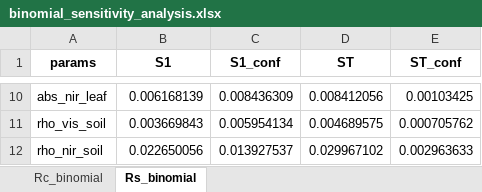
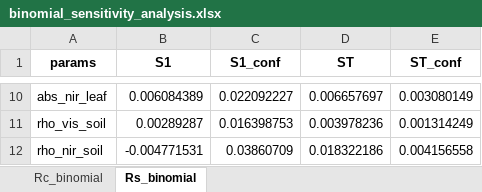
Before and after one commit to Manuel-Qui-Alb/BiophysicalTraitsSAT, an Excel workbook: binomial_model/files/binomial_sensitivity_analysis.xlsx, sheet Rs_binomial, drawn as a sheet; only a part is shown, gaps mark what is left out; values as stored, in another font and other column widths than the file's, no borders; the diff covers the shown part only; the diff names each change by its address in the sheet, - before the commit and + after, or states it on an @@ line.

```diff
--- a/binomial_model/files/binomial_sensitivity_analysis.xlsx (sheet Rs_binomial)
+++ b/binomial_model/files/binomial_sensitivity_analysis.xlsx (sheet Rs_binomial)
-B10 (S1): 0.006168139
+B10 (S1): 0.006084389
-C10 (S1_conf): 0.008436309
+C10 (S1_conf): 0.022092227
-D10 (ST): 0.008412056
+D10 (ST): 0.006657697
-E10 (ST_conf): 0.00103425
+E10 (ST_conf): 0.003080149
-B11 (S1): 0.003669843
+B11 (S1): 0.00289287
-C11 (S1_conf): 0.005954134
+C11 (S1_conf): 0.016398753
-D11 (ST): 0.004689575
+D11 (ST): 0.003978236
-E11 (ST_conf): 0.000705762
+E11 (ST_conf): 0.001314249
-B12 (S1): 0.022650056
+B12 (S1): -0.004771531
-C12 (S1_conf): 0.013927537
+C12 (S1_conf): 0.03860709
-D12 (ST): 0.029967102
+D12 (ST): 0.018322186
-E12 (ST_conf): 0.002963633
+E12 (ST_conf): 0.004156558
```
Also changed, not shown: 32 edited cells elsewhere in this sheet, sheet Rc_binomial, 30 other files.
